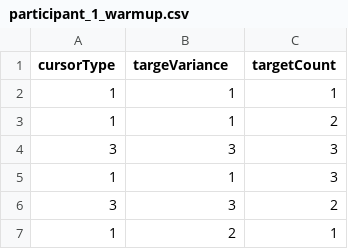
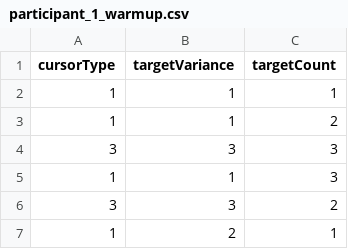
Before and after one commit to Lycores/csc428, a CSV file: participant_1_warmup.csv, drawn as a sheet; only a part is shown.

```diff
--- a/participant_1_warmup.csv
+++ b/participant_1_warmup.csv
@@ -1,2 +1,2 @@
-cursorType,targeVariance,targetCount
+cursorType,targetVariance,targetCount
 1,1,1
```
Also changed, not shown: participant_2.csv, participant_2_warmup.csv, 3 other files.
